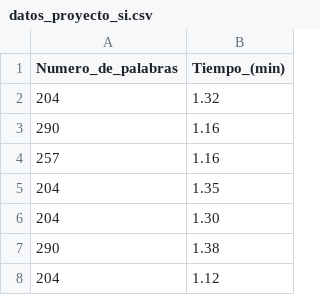
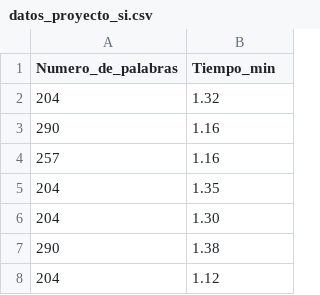
Before and after one commit to dulcemarquez22/EstadisticaInferencial2026A, a CSV file: Unidad01/proyecto/datos_proyecto_si.csv, drawn as a sheet; only a part is shown.

Commit message:
Fix column name format in datos_proyecto_si.csv

```diff
--- a/Unidad01/proyecto/datos_proyecto_si.csv
+++ b/Unidad01/proyecto/datos_proyecto_si.csv
@@ -1,2 +1,2 @@
-Numero_de_palabras,Tiempo_(min)
+Numero_de_palabras,Tiempo_min
 204,1.32
```
